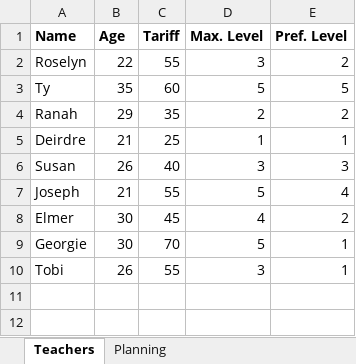
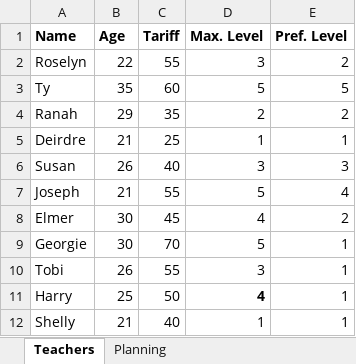
Before and after one commit to mqe/data-analysis-take-it-to-the-max, an Excel workbook: week-4-structure-and-named-ranges/video4.1-start.xlsx, sheet Teachers, drawn as a sheet; values as stored, in another font and other column widths than the file's, no borders; the diff names each change by its address in the sheet, - before the commit and + after, or states it on an @@ line.

Commit message:
names

```diff
--- a/week-4-structure-and-named-ranges/video4.1-start.xlsx (sheet Teachers)
+++ b/week-4-structure-and-named-ranges/video4.1-start.xlsx (sheet Teachers)
+row 11: Harry | 25 | 50 | 4 | 1
+row 12: Shelly | 21 | 40 | 1 | 1
```
Also changed, not shown: sheet Planning, 1 other file.
